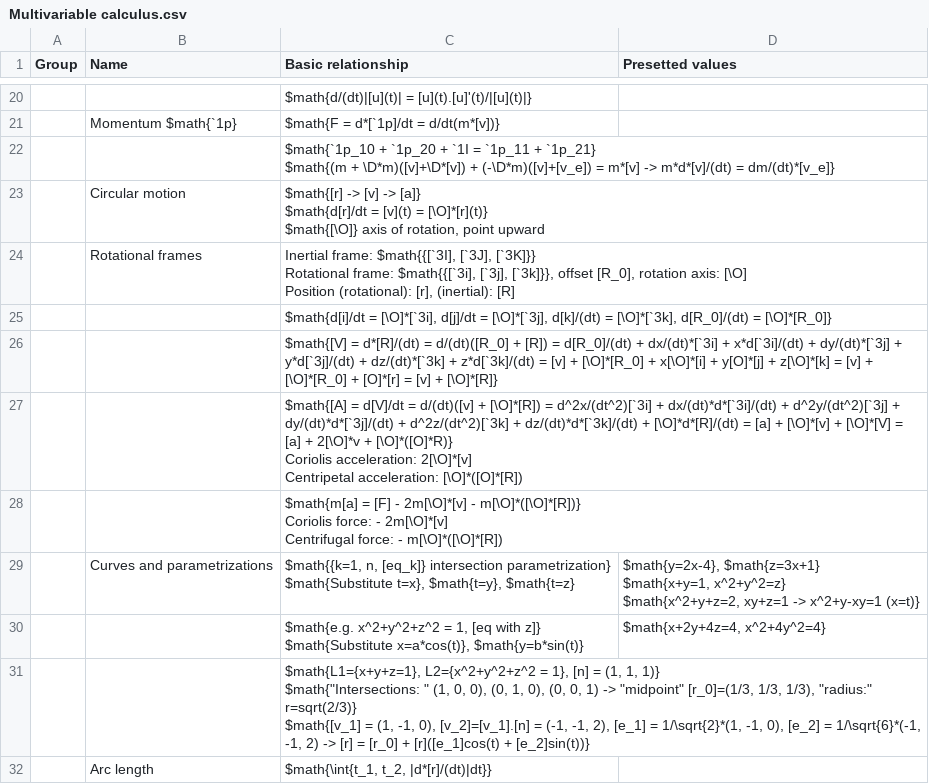
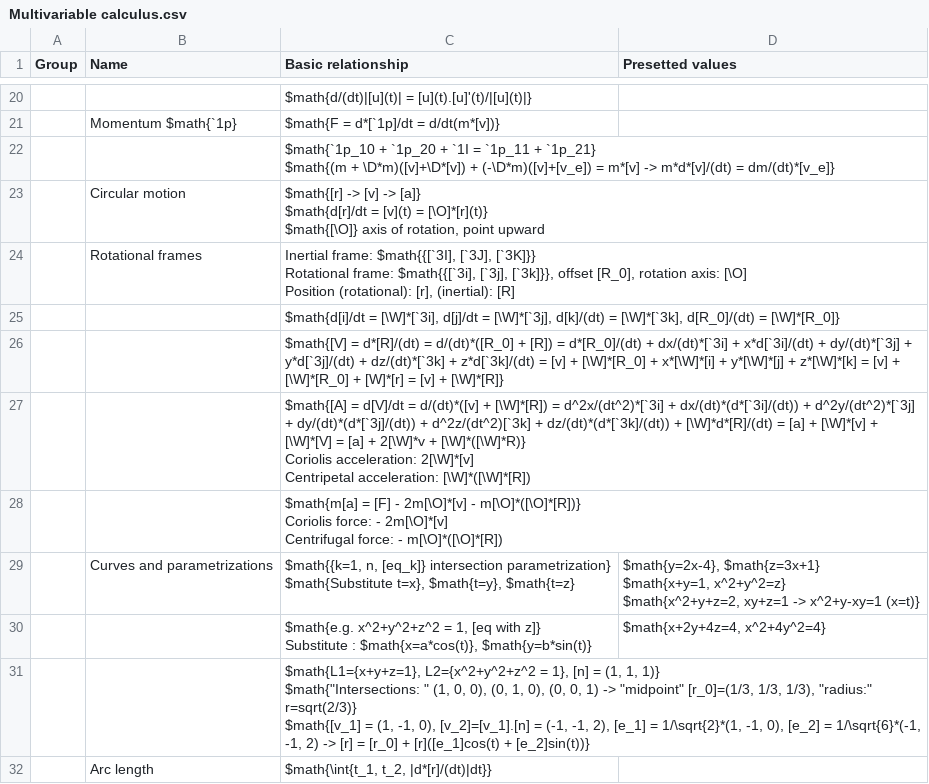
Before and after one commit to mo-mosverkstad/Bookkeeping_backup, a CSV file: Bookkeeping/Mathematics reference sheet/Multivariable calculus.csv, drawn as a sheet; only a part is shown, gaps mark what is left out; the diff covers the shown part only.

```diff
--- a/Bookkeeping/Mathematics reference sheet/Multivariable calculus.csv
+++ b/Bookkeeping/Mathematics reference sheet/Multivariable calculus.csv
@@ -49,7 +49,7 @@ Rotational frame: $math{{[`3i], [`3j], [`3k]}}, offset [R_0], rotation axis: [\O
 Position (rotational): [r], (inertial): [R]",
-,,"$math{d[i]/dt = [\O]*[`3i], d[j]/dt = [\O]*[`3j], d[k]/(dt) = [\O]*[`3k], d[R_0]/(dt) = [\O]*[R_0]}",
-,,$math{[V] = d*[R]/(dt) = d/(dt)([R_0] + [R]) = d[R_0]/(dt) + dx/(dt)*[`3i] + x*d[`3i]/(dt) + dy/(dt)*[`3j] + y*d[`3j]/(dt) + dz/(dt)*[`3k] + z*d[`3k]/(dt) = [v] + [\O]*[R_0] + x[\O]*[i] + y[O]*[j] + z[\O]*[k] = [v] + [\O]*[R_0] + [O]*[r] = [v] + [\O]*[R]},
-,,"$math{[A] = d[V]/dt = d/(dt)([v] + [\O]*[R]) = d^2x/(dt^2)[`3i] + dx/(dt)*d*[`3i]/(dt) + d^2y/(dt^2)[`3j] + dy/(dt)*d*[`3j]/(dt) + d^2z/(dt^2)[`3k] + dz/(dt)*d*[`3k]/(dt) + [\O]*d*[R]/(dt) = [a] + [\O]*[v] + [\O]*[V] = [a] + 2[\O]*v + [\O]*([O]*R)}
-Coriolis acceleration: 2[\O]*[v]
-Centripetal acceleration: [\O]*([O]*[R])",
+,,"$math{d[i]/dt = [\W]*[`3i], d[j]/dt = [\W]*[`3j], d[k]/(dt) = [\W]*[`3k], d[R_0]/(dt) = [\W]*[R_0]}",
+,,$math{[V] = d*[R]/(dt) = d/(dt)*([R_0] + [R]) = d*[R_0]/(dt) + dx/(dt)*[`3i] + x*d[`3i]/(dt) + dy/(dt)*[`3j] + y*d[`3j]/(dt) + dz/(dt)*[`3k] + z*d[`3k]/(dt) = [v] + [\W]*[R_0] + x*[\W]*[i] + y*[\W]*[j] + z*[\W]*[k] = [v] + [\W]*[R_0] + [W]*[r] = [v] + [\W]*[R]},
+,,"$math{[A] = d[V]/dt = d/(dt)*([v] + [\W]*[R]) = d^2x/(dt^2)*[`3i] + dx/(dt)*(d*[`3i]/(dt)) + d^2y/(dt^2)*[`3j] + dy/(dt)*(d*[`3j]/(dt)) + d^2z/(dt^2)[`3k] + dz/(dt)*(d*[`3k]/(dt)) + [\W]*d*[R]/(dt) = [a] + [\W]*[v] + [\W]*[V] = [a] + 2[\W]*v + [\W]*([\W]*R)}
+Coriolis acceleration: 2[\W]*[v]
+Centripetal acceleration: [\W]*([\W]*[R])",
 ,,"$math{m[a] = [F] - 2m[\O]*[v] - m[\O]*([\O]*[R])}
@@ -61,4 +61,4 @@ $math{x+y=1, x^2+y^2=z}
 $math{x^2+y+z=2, xy+z=1 -> x^2+y-xy=1 (x=t)}"
-,,"$math{e.g. x^2+y^2+z^2 = 1, [eq with z]}
-$math{Substitute x=a*cos(t)}, $math{y=b*sin(t)}","$math{x+2y+4z=4, x^2+4y^2=4}"
+,,"$math{e.g. x^2+y^2+z^2 = 1, [eq with z]}
+Substitute : $math{x=a*cos(t)}, $math{y=b*sin(t)}","$math{x+2y+4z=4, x^2+4y^2=4}"
 ,,"$math{L1={x+y+z=1}, L2={x^2+y^2+z^2 = 1}, [n] = (1, 1, 1)}
```
Also changed, not shown: 18 added rows, 8 removed rows and 21 edited cells elsewhere in this file.
